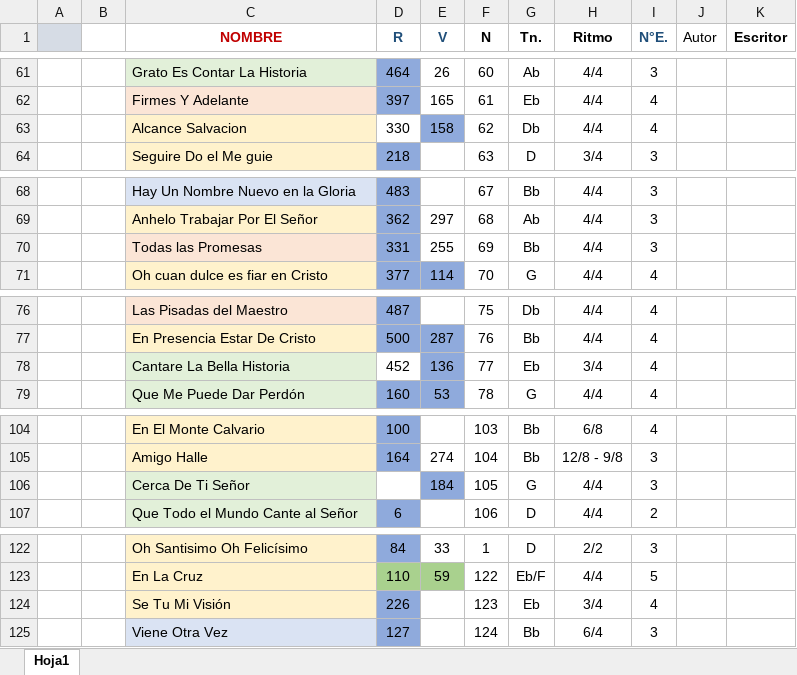
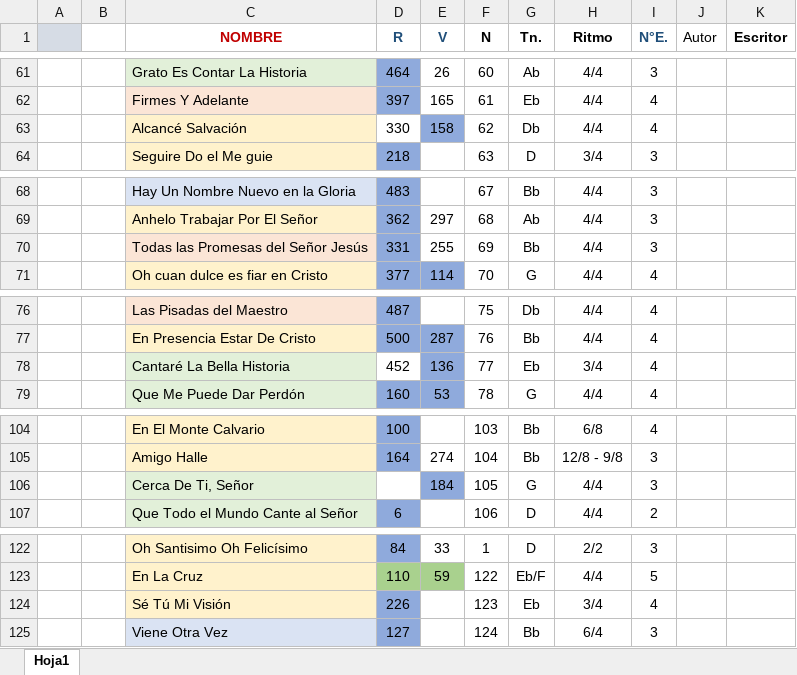
Before and after one commit to Aer98e/himn_list_manager, an Excel workbook: Indice.xlsx, sheet Hoja1, drawn as a sheet; only a part is shown, gaps mark what is left out; values as stored, in another font and other column widths than the file's, no borders; the diff names each change by its address in the sheet, - before the commit and + after, or states it on an @@ line.

```diff
--- a/Indice.xlsx (sheet Hoja1)
+++ b/Indice.xlsx (sheet Hoja1)
-C63 (NOMBRE): Alcance Salvacion
+C63 (NOMBRE): Alcancé Salvación
-C70 (NOMBRE): Todas las Promesas
+C70 (NOMBRE): Todas las Promesas del Señor Jesús
-C78 (NOMBRE): Cantare La Bella Historia
+C78 (NOMBRE): Cantaré La Bella Historia
-C106 (NOMBRE): Cerca De Ti Señor
+C106 (NOMBRE): Cerca De Ti, Señor
-C124 (NOMBRE): Se Tu Mi Visión
+C124 (NOMBRE): Sé Tú Mi Visión
```
Also changed, not shown: 4 other files.
